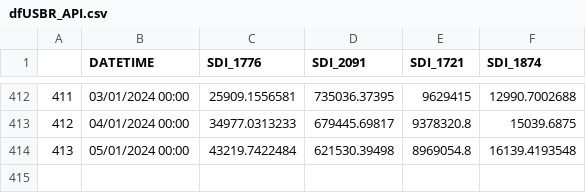
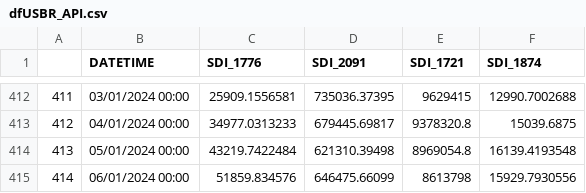
Before and after one commit to dzeke/ColoradoRiverCollaborate, a CSV file: LakeMeadInflow/dfUSBR_API.csv, drawn as a sheet; only a part is shown, gaps mark what is left out.

Commit message:
Aggregate inflows by method in dfInflows

```diff
--- a/LakeMeadInflow/dfUSBR_API.csv
+++ b/LakeMeadInflow/dfUSBR_API.csv
@@ -413,2 +413,3 @@
 "412","04/01/2024 00:00",34977.0313233,679445.69817,9378320.8,15039.6875
-"413","05/01/2024 00:00",43219.7422484,621530.39498,8969054.8,16139.4193548
+"413","05/01/2024 00:00",43219.7422484,621310.39498,8969054.8,16139.4193548
+"414","06/01/2024 00:00",51859.834576,646475.66099,8613798,15929.7930556
```
Also changed, not shown: 1 other file.
